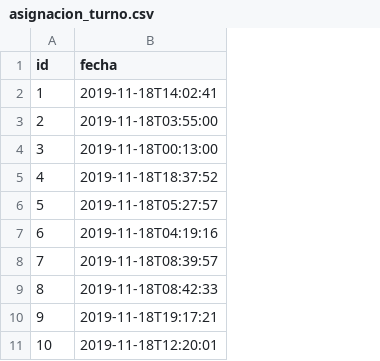
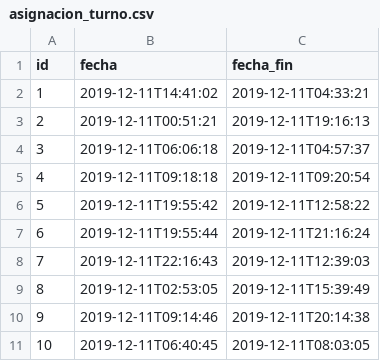
Before and after one commit to Fher95/ControlAcceso, a CSV file: src/main/resources/config/liquibase/fake-data/asignacion_turno.csv, drawn as a sheet; the diff names each change by its address in the sheet, - before the commit and + after, or states it on an @@ line.

```diff
--- a/src/main/resources/config/liquibase/fake-data/asignacion_turno.csv
+++ b/src/main/resources/config/liquibase/fake-data/asignacion_turno.csv
+column C (fecha_fin), rows 2-11: 2019-12-11T04:33:21 | 2019-12-11T19:16:13 | 2019-12-11T04:57:37 | 2019-12-11T09:20:54 | 2019-12-11T12:58:22 | 2019-12-11T21:16:24 | 2019-12-11T12:39:03 | 2019-12-11T15:39:49 | 2019-12-11T20:14:38 | 2019-12-11T08:03:05
-B2 (fecha): 2019-11-18T14:02:41
+B2 (fecha): 2019-12-11T14:41:02
-B3 (fecha): 2019-11-18T03:55:00
+B3 (fecha): 2019-12-11T00:51:21
-B4 (fecha): 2019-11-18T00:13:00
+B4 (fecha): 2019-12-11T06:06:18
-B5 (fecha): 2019-11-18T18:37:52
+B5 (fecha): 2019-12-11T09:18:18
-B6 (fecha): 2019-11-18T05:27:57
+B6 (fecha): 2019-12-11T19:55:42
-B7 (fecha): 2019-11-18T04:19:16
+B7 (fecha): 2019-12-11T19:55:44
-B8 (fecha): 2019-11-18T08:39:57
+B8 (fecha): 2019-12-11T22:16:43
-B9 (fecha): 2019-11-18T08:42:33
+B9 (fecha): 2019-12-11T02:53:05
-B10 (fecha): 2019-11-18T19:17:21
+B10 (fecha): 2019-12-11T09:14:46
-B11 (fecha): 2019-11-18T12:20:01
+B11 (fecha): 2019-12-11T06:40:45
```
Also changed, not shown: 5 other files.
